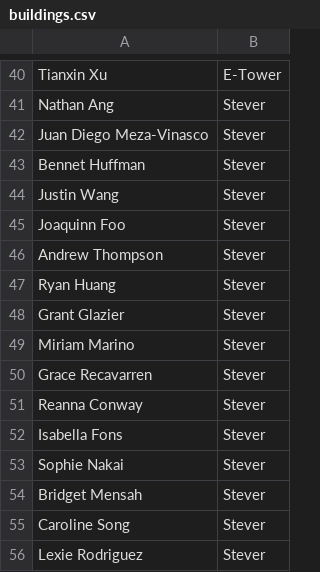
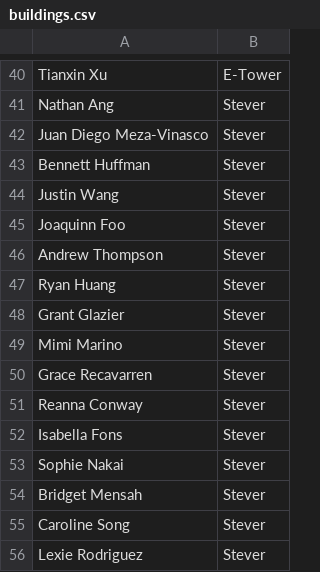
Before and after one commit to flywinged/dutyScheduler, a CSV file: input/buildings.csv, drawn as a sheet; only a part is shown, gaps mark what is left out.

```diff
--- a/input/buildings.csv
+++ b/input/buildings.csv
@@ -42,3 +42,3 @@ Nathan Ang, Stever
 Juan Diego Meza-Vinasco, Stever
-Bennet Huffman, Stever
+Bennett Huffman, Stever
 Justin Wang, Stever
@@ -48,3 +48,3 @@ Ryan Huang, Stever
 Grant Glazier, Stever
-Miriam Marino, Stever
+Mimi Marino, Stever
 Grace Recavarren, Stever
```
Also changed, not shown: input/daysOff.csv, input/floors.csv, 10 other files.
